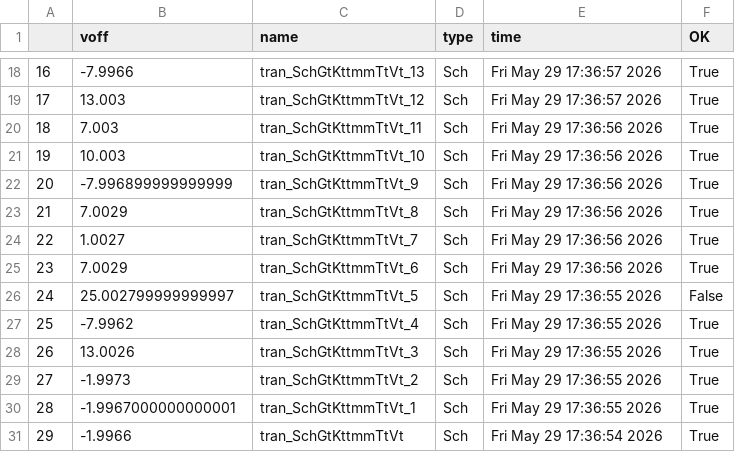
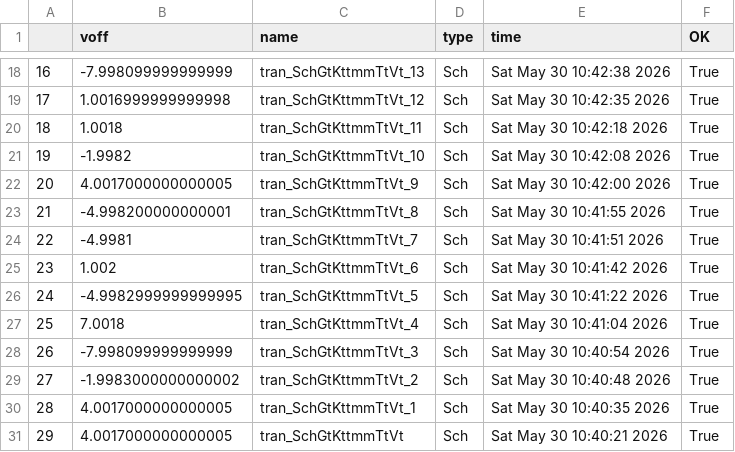
Before and after one commit to analogicus/lelo_svod_sky130A, a CSV file: sim/LELO_SVOD_CMP_TB/results/tran_Sch_mc.csv, drawn as a sheet; only a part is shown, gaps mark what is left out; the diff covers the shown part only.

```diff
--- a/sim/LELO_SVOD_CMP_TB/results/tran_Sch_mc.csv
+++ b/sim/LELO_SVOD_CMP_TB/results/tran_Sch_mc.csv
@@ -18,14 +18,14 @@
-16,-7.9966,tran_SchGtKttmmTtVt_13,Sch,Fri May 29 17:36:57 2026,True
-17,13.003,tran_SchGtKttmmTtVt_12,Sch,Fri May 29 17:36:57 2026,True
-18,7.003,tran_SchGtKttmmTtVt_11,Sch,Fri May 29 17:36:56 2026,True
-19,10.003,tran_SchGtKttmmTtVt_10,Sch,Fri May 29 17:36:56 2026,True
-20,-7.996899999999999,tran_SchGtKttmmTtVt_9,Sch,Fri May 29 17:36:56 2026,True
-21,7.0029,tran_SchGtKttmmTtVt_8,Sch,Fri May 29 17:36:56 2026,True
-22,1.0027,tran_SchGtKttmmTtVt_7,Sch,Fri May 29 17:36:56 2026,True
-23,7.0029,tran_SchGtKttmmTtVt_6,Sch,Fri May 29 17:36:56 2026,True
-24,25.002799999999997,tran_SchGtKttmmTtVt_5,Sch,Fri May 29 17:36:55 2026,False
-25,-7.9962,tran_SchGtKttmmTtVt_4,Sch,Fri May 29 17:36:55 2026,True
-26,13.0026,tran_SchGtKttmmTtVt_3,Sch,Fri May 29 17:36:55 2026,True
-27,-1.9973,tran_SchGtKttmmTtVt_2,Sch,Fri May 29 17:36:55 2026,True
-28,-1.9967000000000001,tran_SchGtKttmmTtVt_1,Sch,Fri May 29 17:36:55 2026,True
-29,-1.9966,tran_SchGtKttmmTtVt,Sch,Fri May 29 17:36:54 2026,True
+16,-7.998099999999999,tran_SchGtKttmmTtVt_13,Sch,Sat May 30 10:42:38 2026,True
+17,1.0016999999999998,tran_SchGtKttmmTtVt_12,Sch,Sat May 30 10:42:35 2026,True
+18,1.0018,tran_SchGtKttmmTtVt_11,Sch,Sat May 30 10:42:18 2026,True
+19,-1.9982,tran_SchGtKttmmTtVt_10,Sch,Sat May 30 10:42:08 2026,True
+20,4.0017000000000005,tran_SchGtKttmmTtVt_9,Sch,Sat May 30 10:42:00 2026,True
+21,-4.998200000000001,tran_SchGtKttmmTtVt_8,Sch,Sat May 30 10:41:55 2026,True
+22,-4.9981,tran_SchGtKttmmTtVt_7,Sch,Sat May 30 10:41:51 2026,True
+23,1.002,tran_SchGtKttmmTtVt_6,Sch,Sat May 30 10:41:42 2026,True
+24,-4.9982999999999995,tran_SchGtKttmmTtVt_5,Sch,Sat May 30 10:41:22 2026,True
+25,7.0018,tran_SchGtKttmmTtVt_4,Sch,Sat May 30 10:41:04 2026,True
+26,-7.998099999999999,tran_SchGtKttmmTtVt_3,Sch,Sat May 30 10:40:54 2026,True
+27,-1.9983000000000002,tran_SchGtKttmmTtVt_2,Sch,Sat May 30 10:40:48 2026,True
+28,4.0017000000000005,tran_SchGtKttmmTtVt_1,Sch,Sat May 30 10:40:35 2026,True
+29,4.0017000000000005,tran_SchGtKttmmTtVt,Sch,Sat May 30 10:40:21 2026,True
```
Also changed, not shown: 32 edited cells elsewhere in this file, sim/LELO_SVOD_CMP_TB/results/tran_Sch_etc.csv, 19 other files.
